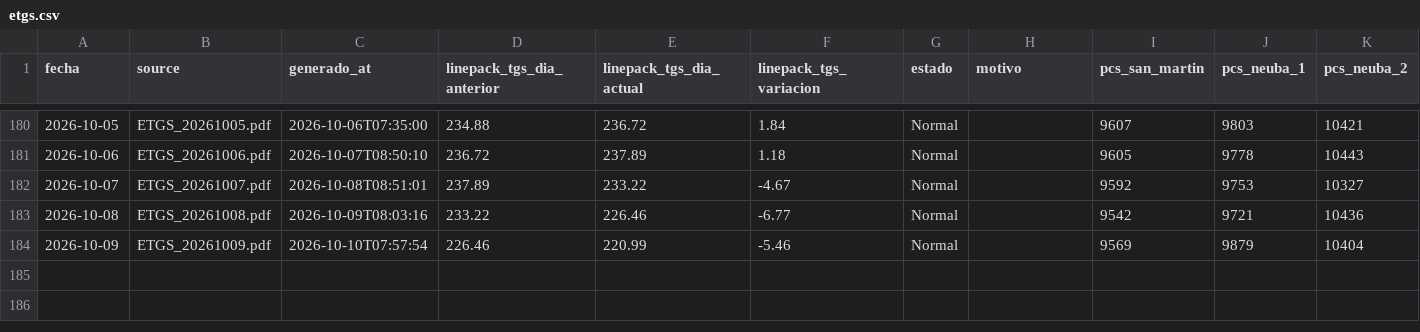
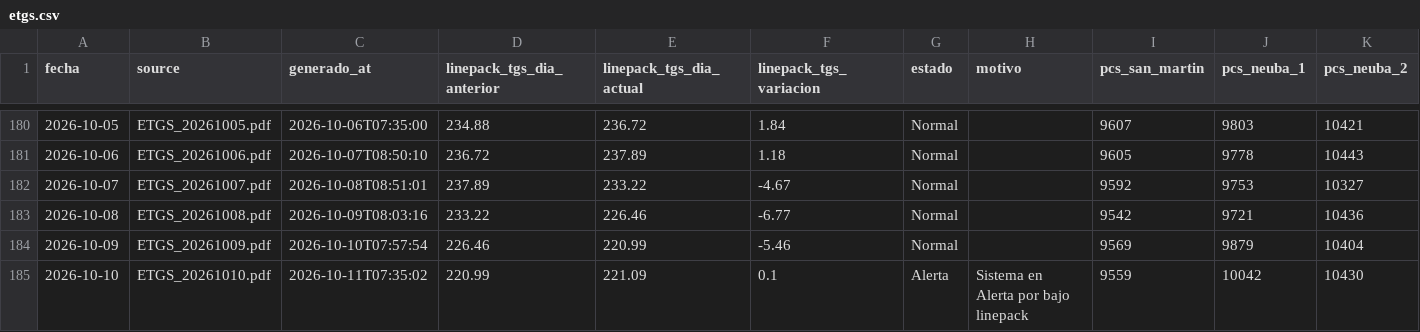
Before and after one commit to RodrigoManassero/estado-sistema-gas-rodrigo, a CSV file: public/data/etgs.csv, drawn as a sheet; only a part is shown, gaps mark what is left out; rows hold the shown columns only; the diff names each change by its address in the sheet, - before the commit and + after, or states it on an @@ line.

Commit message:
Auto-upload PDFs renombrados y actualizacion de datos

```diff
--- a/public/data/etgs.csv
+++ b/public/data/etgs.csv
+row 185: 2026-10-10 | ETGS_20261010.pdf | 2026-10-11T07:35:02 | 220.99 | 221.09 | 0.1 | Alerta | Sistema en Alerta por bajo linepack | 9559 | 10042 | 10430
```
Also changed, not shown: 2 other files.
